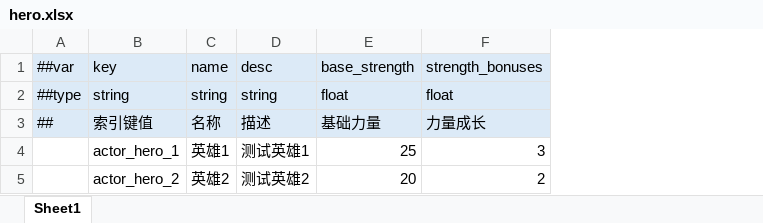
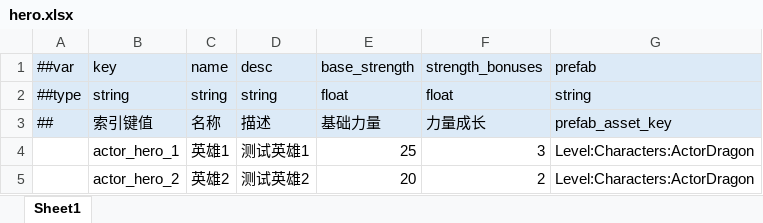
Before and after one commit to YiTongHu-SC/ModularSurvivor, an Excel workbook: GameConfigs/Datas/Characters/hero.xlsx, sheet Sheet1, drawn as a sheet; values as stored, in another font and other column widths than the file's, no borders; the diff names each change by its address in the sheet, - before the commit and + after, or states it on an @@ line.

Commit message:
load characters from tables

```diff
--- a/GameConfigs/Datas/Characters/hero.xlsx (sheet Sheet1)
+++ b/GameConfigs/Datas/Characters/hero.xlsx (sheet Sheet1)
+column G, rows 1-5: prefab | string | prefab_asset_key | Level:Characters:ActorDragon | Level:Characters:ActorDragon
```
Also changed, not shown: GameConfigs/Datas/Characters/enemy.xlsx, 25 other files.
